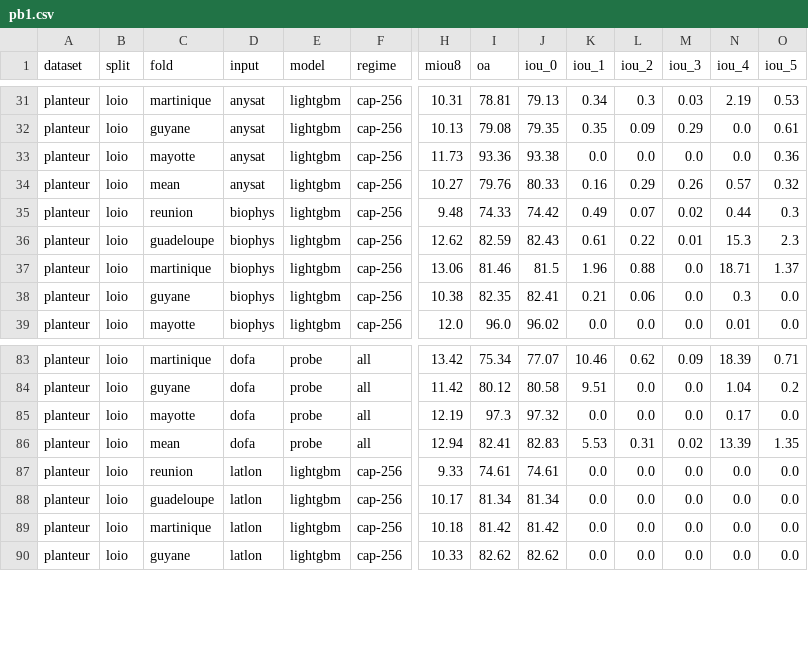
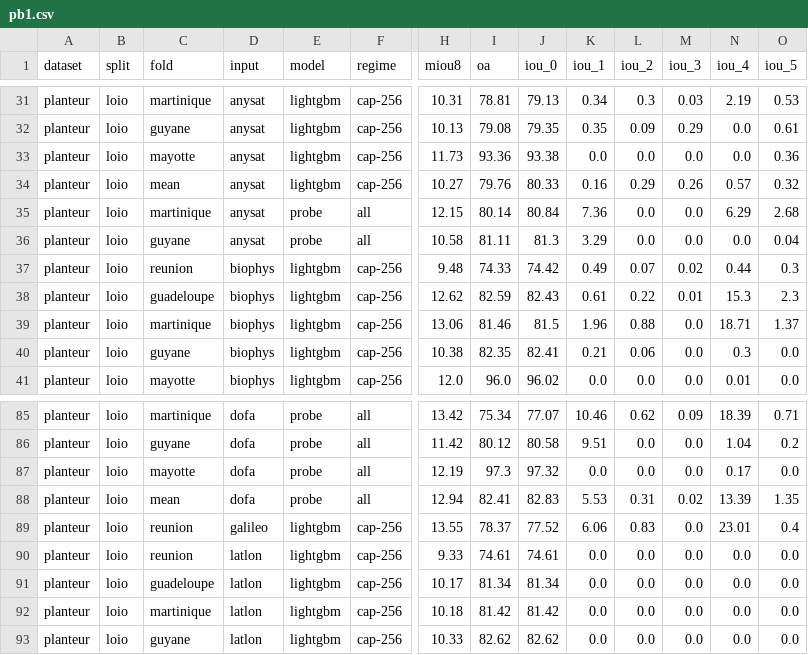
Before and after one commit to harryfyjiswalker/agribench, a CSV file: results/planteur/pb1.csv, drawn as a sheet; only a part is shown, gaps mark what is left out; rows hold the shown columns only; the diff names each change by its address in the sheet, - before the commit and + after, or states it on an @@ line.

```diff
--- a/results/planteur/pb1.csv
+++ b/results/planteur/pb1.csv
+row 35: planteur | loio | martinique | anysat | probe | all | 12.15 | 80.14 | 80.84 | 7.36 | 0.0 | 0.0 | 6.29 | 2.68
+row 36: planteur | loio | guyane | anysat | probe | all | 10.58 | 81.11 | 81.3 | 3.29 | 0.0 | 0.0 | 0.0 | 0.04
+row 89: planteur | loio | reunion | galileo | lightgbm | cap-256 | 13.55 | 78.37 | 77.52 | 6.06 | 0.83 | 0.0 | 23.01 | 0.4
```
Also changed, not shown: results/earthshift/final.csv, 1 other file.
